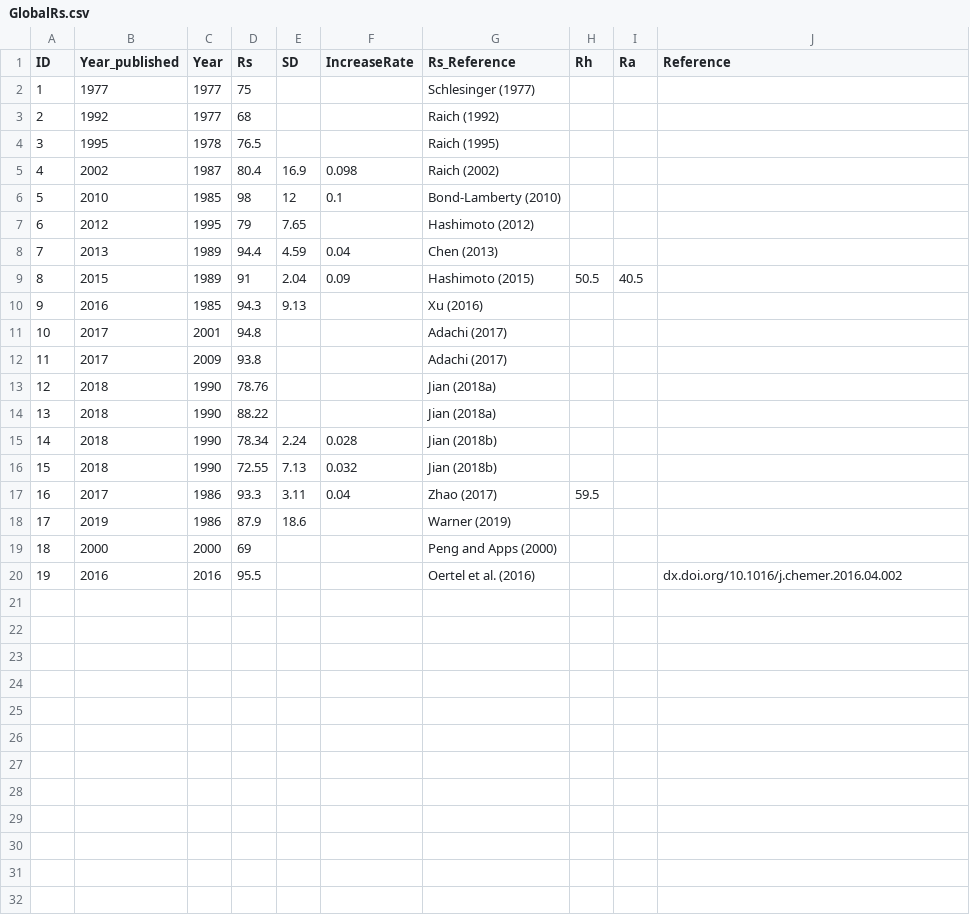
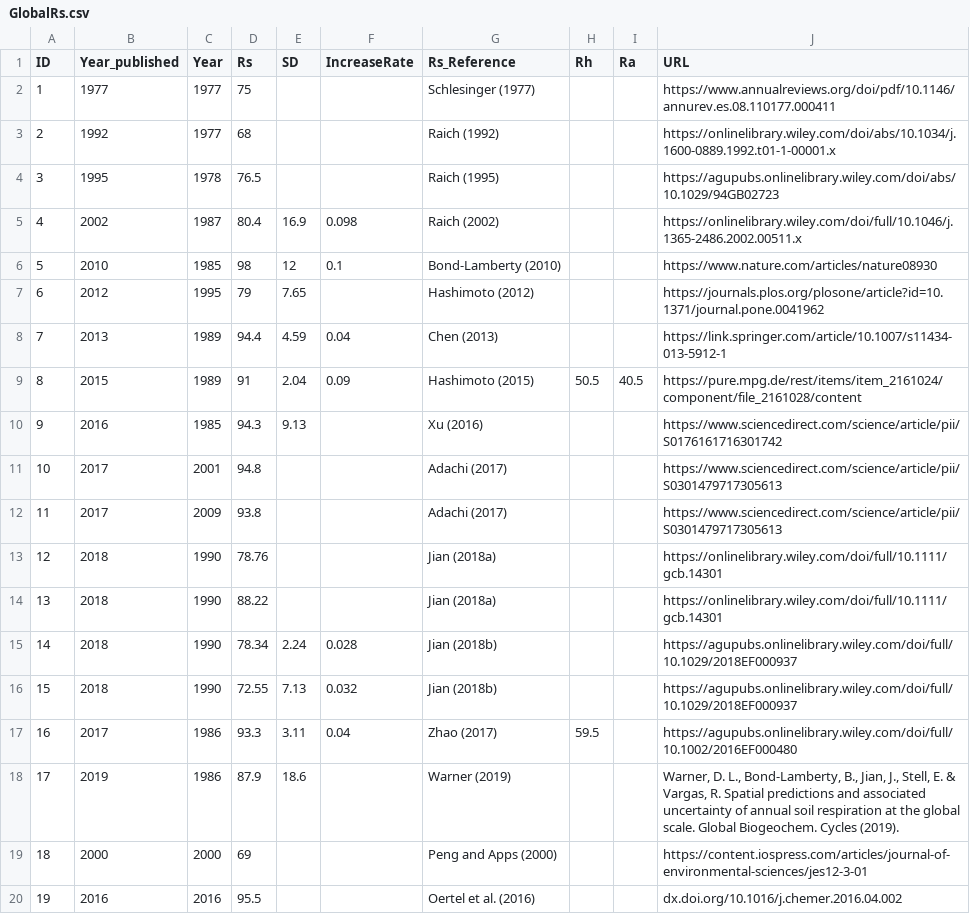
Before and after one commit to PNNL-TES/GlobalC, a CSV file: data/GlobalRs.csv, drawn as a sheet.

```diff
--- a/data/GlobalRs.csv
+++ b/data/GlobalRs.csv
@@ -1,20 +1,20 @@
-ID,Year_published,Year,Rs,SD,IncreaseRate,Rs_Reference,Rh,Ra,Reference
-1,1977,1977,75,,,Schlesinger (1977),,,
-2,1992,1977,68,,,Raich (1992),,,
-3,1995,1978,76.5,,,Raich (1995),,,
-4,2002,1987,80.4,16.9,0.098,Raich (2002),,,
-5,2010,1985,98,12,0.1,Bond-Lamberty (2010),,,
-6,2012,1995,79,7.65,,Hashimoto (2012),,,
-7,2013,1989,94.4,4.59,0.04,Chen (2013),,,
-8,2015,1989,91,2.04,0.09,Hashimoto (2015),50.5,40.5,
-9,2016,1985,94.3,9.13,,Xu (2016),,,
-10,2017,2001,94.8,,,Adachi (2017),,,
-11,2017,2009,93.8,,,Adachi (2017),,,
-12,2018,1990,78.76,,,Jian (2018a),,,
-13,2018,1990,88.22,,,Jian (2018a),,,
-14,2018,1990,78.34,2.24,0.028,Jian (2018b),,,
-15,2018,1990,72.55,7.13,0.032,Jian (2018b),,,
-16,2017,1986,93.3,3.11,0.04,Zhao (2017),59.5,,
-17,2019,1986,87.9,18.6,,Warner (2019),,,
-18,2000,2000,69,,,Peng and Apps (2000),,,
+ID,Year_published,Year,Rs,SD,IncreaseRate,Rs_Reference,Rh,Ra,URL
+1,1977,1977,75,,,Schlesinger (1977),,,https://www.annualreviews.org/doi/pdf/10.1146/annurev.es.08.110177.000411
+2,1992,1977,68,,,Raich (1992),,,https://onlinelibrary.wiley.com/doi/abs/10.1034/j.1600-0889.1992.t01-1-00001.x
+3,1995,1978,76.5,,,Raich (1995),,,https://agupubs.onlinelibrary.wiley.com/doi/abs/10.1029/94GB02723
+4,2002,1987,80.4,16.9,0.098,Raich (2002),,,https://onlinelibrary.wiley.com/doi/full/10.1046/j.1365-2486.2002.00511.x
+5,2010,1985,98,12,0.1,Bond-Lamberty (2010),,,https://www.nature.com/articles/nature08930
+6,2012,1995,79,7.65,,Hashimoto (2012),,,https://journals.plos.org/plosone/article?id=10.1371/journal.pone.0041962
+7,2013,1989,94.4,4.59,0.04,Chen (2013),,,https://link.springer.com/article/10.1007/s11434-013-5912-1
+8,2015,1989,91,2.04,0.09,Hashimoto (2015),50.5,40.5,https://pure.mpg.de/rest/items/item_2161024/component/file_2161028/content
+9,2016,1985,94.3,9.13,,Xu (2016),,,https://www.sciencedirect.com/science/article/pii/S0176161716301742
+10,2017,2001,94.8,,,Adachi (2017),,,https://www.sciencedirect.com/science/article/pii/S0301479717305613
+11,2017,2009,93.8,,,Adachi (2017),,,https://www.sciencedirect.com/science/article/pii/S0301479717305613
+12,2018,1990,78.76,,,Jian (2018a),,,https://onlinelibrary.wiley.com/doi/full/10.1111/gcb.14301
+13,2018,1990,88.22,,,Jian (2018a),,,https://onlinelibrary.wiley.com/doi/full/10.1111/gcb.14301
+14,2018,1990,78.34,2.24,0.028,Jian (2018b),,,https://agupubs.onlinelibrary.wiley.com/doi/full/10.1029/2018EF000937
+15,2018,1990,72.55,7.13,0.032,Jian (2018b),,,https://agupubs.onlinelibrary.wiley.com/doi/full/10.1029/2018EF000937
+16,2017,1986,93.3,3.11,0.04,Zhao (2017),59.5,,https://agupubs.onlinelibrary.wiley.com/doi/full/10.1002/2016EF000480
+17,2019,1986,87.9,18.6,,Warner (2019),,,"Warner, D. L., Bond-Lamberty, B., Jian, J., Stell, E. & Vargas, R. Spatial predictions and associated uncertainty of annual soil respiration at the global scale. Global Biogeochem. Cycles (2019)."
+18,2000,2000,69,,,Peng and Apps (2000),,,https://content.iospress.com/articles/journal-of-environmental-sciences/jes12-3-01
 19,2016,2016,95.5,,,Oertel et al. (2016),,,dx.doi.org/10.1016/j.chemer.2016.04.002
```
Also changed, not shown: data/FlFsFrSummary.csv, 1 other file.
